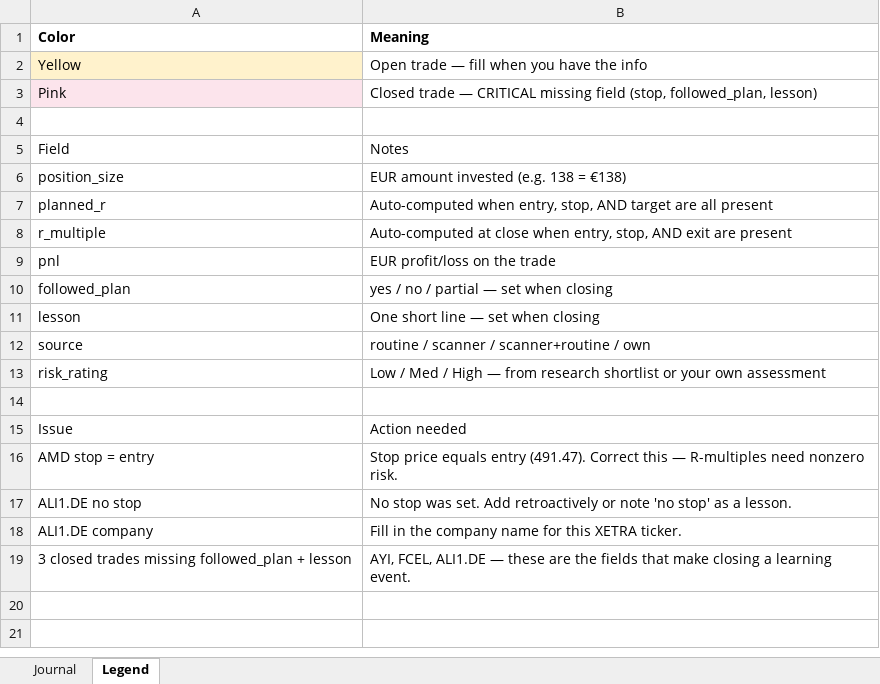
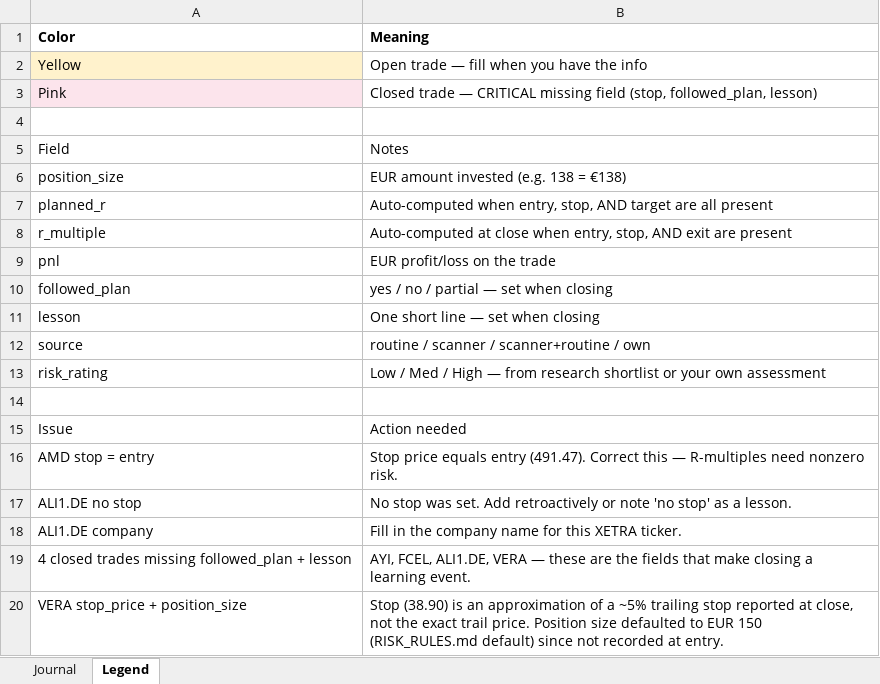
Before and after one commit to Toeffer/TradingJournal, an Excel workbook: TradingJournalCandidatesTry_updated.xlsx, sheet Legend, drawn as a sheet; values as stored, in another font and other column widths than the file's, no borders; the diff names each change by its address in the sheet, - before the commit and + after, or states it on an @@ line.

```diff
--- a/TradingJournalCandidatesTry_updated.xlsx (sheet Legend)
+++ b/TradingJournalCandidatesTry_updated.xlsx (sheet Legend)
-A19 (Color): 3 closed trades…
+A19 (Color): 4 closed trades…
-B19 (Meaning): AYI, FCEL, ALI1.DE — these…
+B19 (Meaning): AYI, FCEL, ALI1.DE, VERA — these…
+row 20: VERA stop_price + position_size | Stop (38.90) is an approximation of a ~5% trailing stop reported at close, not the exact trail price. Position size defaulted to EUR 150 (RISK_RULES.md default) since not recorded at entry.
```
Also changed, not shown: sheet Journal.
